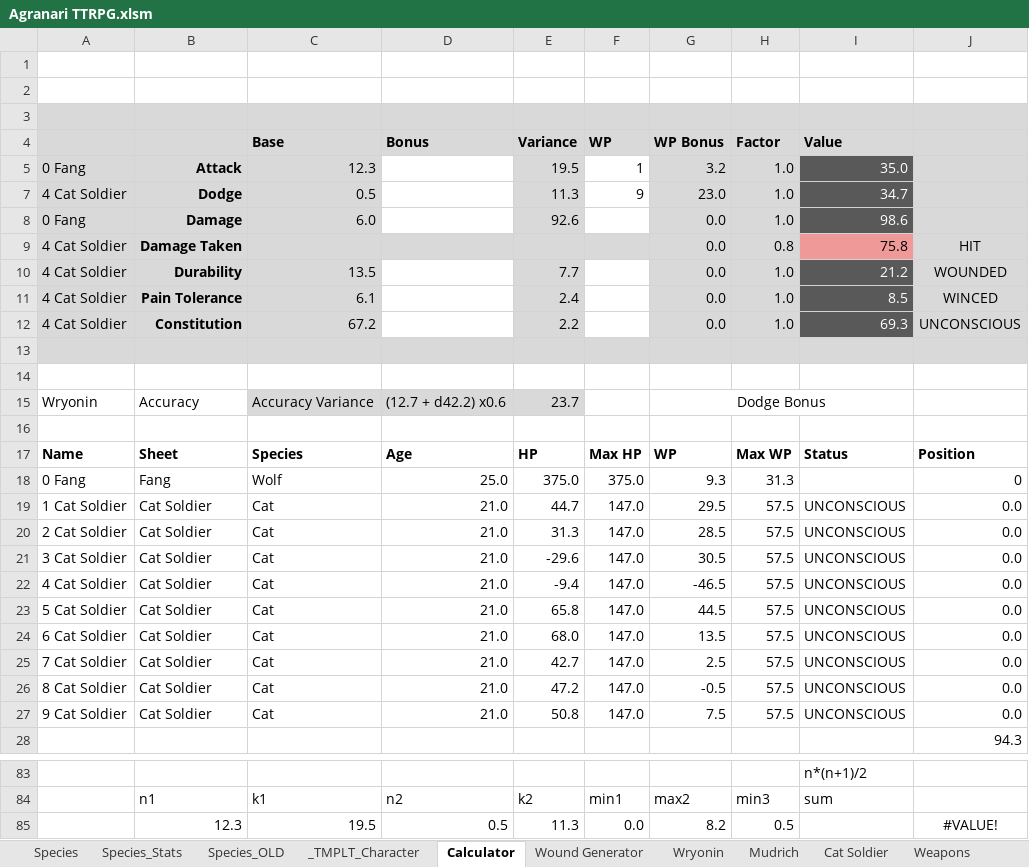
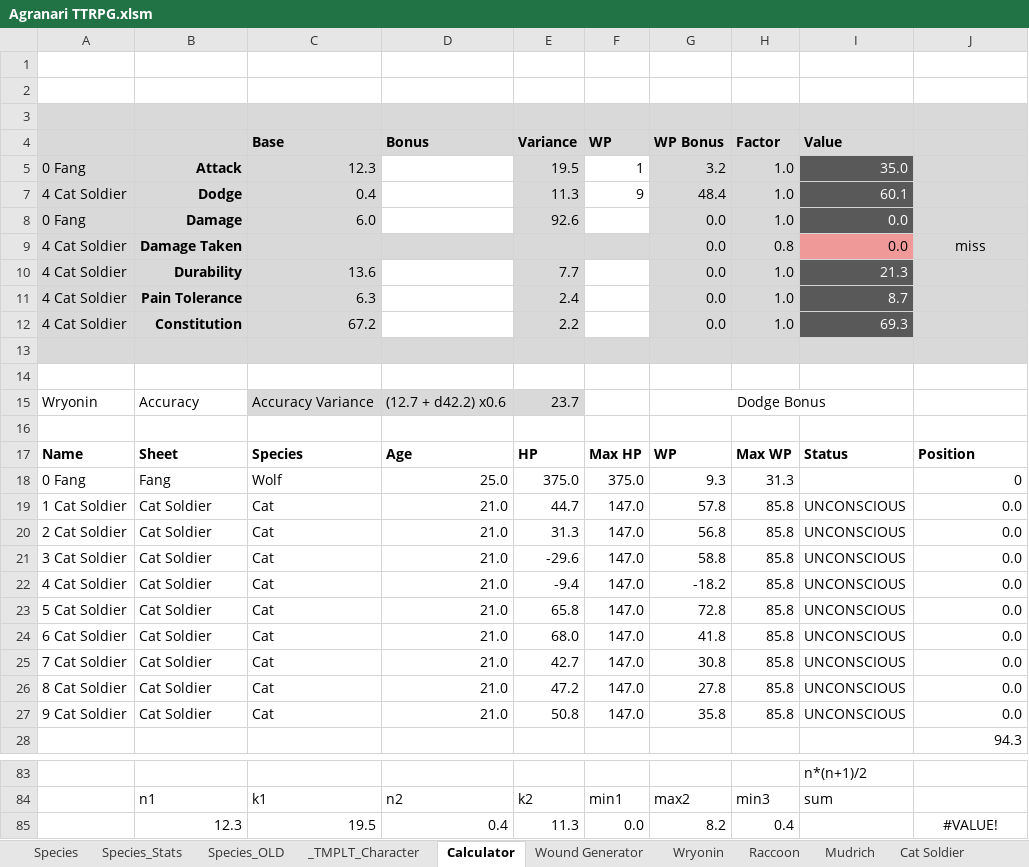
Before and after one commit to shieldgenerator7/AgranariTTRPG, an Excel workbook: Agranari TTRPG.xlsm, sheet Calculator, drawn as a sheet; only a part is shown, gaps mark what is left out; values as stored, in another font and other column widths than the file's, no borders; charts and pictures and conditional formats not drawn; the diff names each change by its address in the sheet, - before the commit and + after, or states it on an @@ line.

```diff
--- a/Agranari TTRPG.xlsm (sheet Calculator)
+++ b/Agranari TTRPG.xlsm (sheet Calculator)
+sheet tab: Raccoon
-C7: 0.5
+C7: 0.4
-G7: 23.0
+G7: 48.4
-I7: 34.7
+I7: 60.1
-I8: 98.6
+I8: 0.0
-I9: 75.8
+I9: 0.0
-J9: HIT
+J9: miss
-C10: 13.5
+C10: 13.6
-I10: 21.2
+I10: 21.3
-J10: WOUNDED
+J10: (empty)
-C11: 6.1
+C11: 6.3
-I11: 8.5
+I11: 8.7
-J11: WINCED
+J11: (empty)
-J12: UNCONSCIOUS
+J12: (empty)
-G19: 29.5
+G19: 57.8
-H19:H27: 57.5
+H19:H27: 85.8
-G20: 28.5
+G20: 56.8
-G21: 30.5
+G21: 58.8
-G22: -46.5
+G22: -18.2
-G23: 44.5
+G23: 72.8
-G24: 13.5
+G24: 41.8
-G25: 2.5
+G25: 30.8
-G26: -0.5
+G26: 27.8
-G27: 7.5
+G27: 35.8
-D85: 0.5
+D85: 0.4
-H85: 0.5
+H85: 0.4
```
Also changed, not shown: sheet Species_Stats, sheet STAT COSTS, sheet Wryonin, sheet Cat Soldier, sheet _TMPLT_Character, sheet Mudrich, 2 more sheets, 1 other file.
